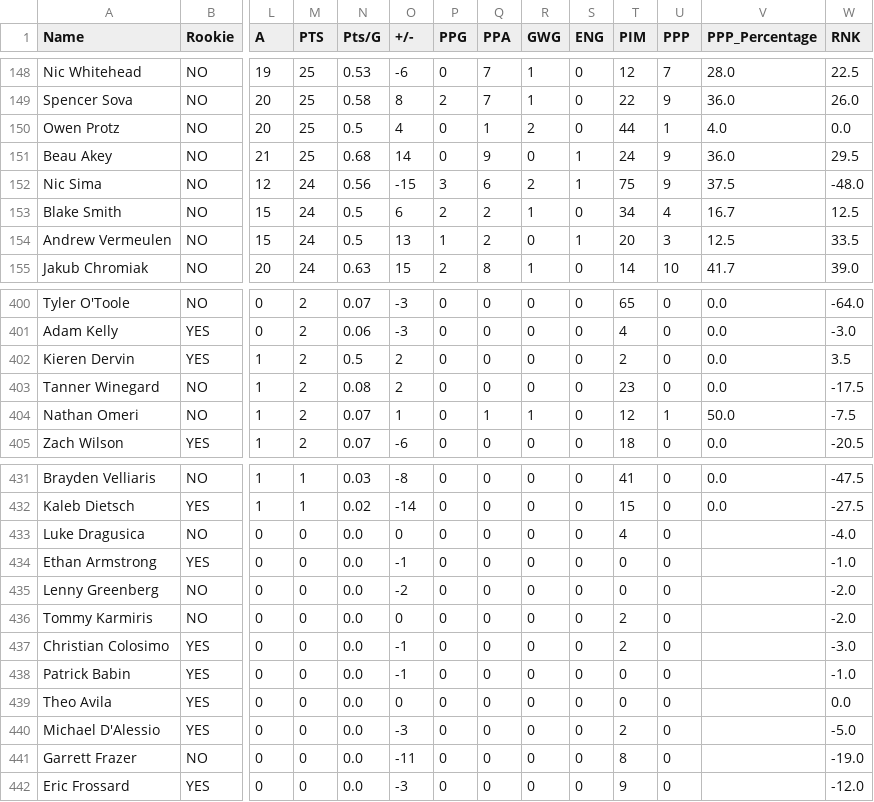
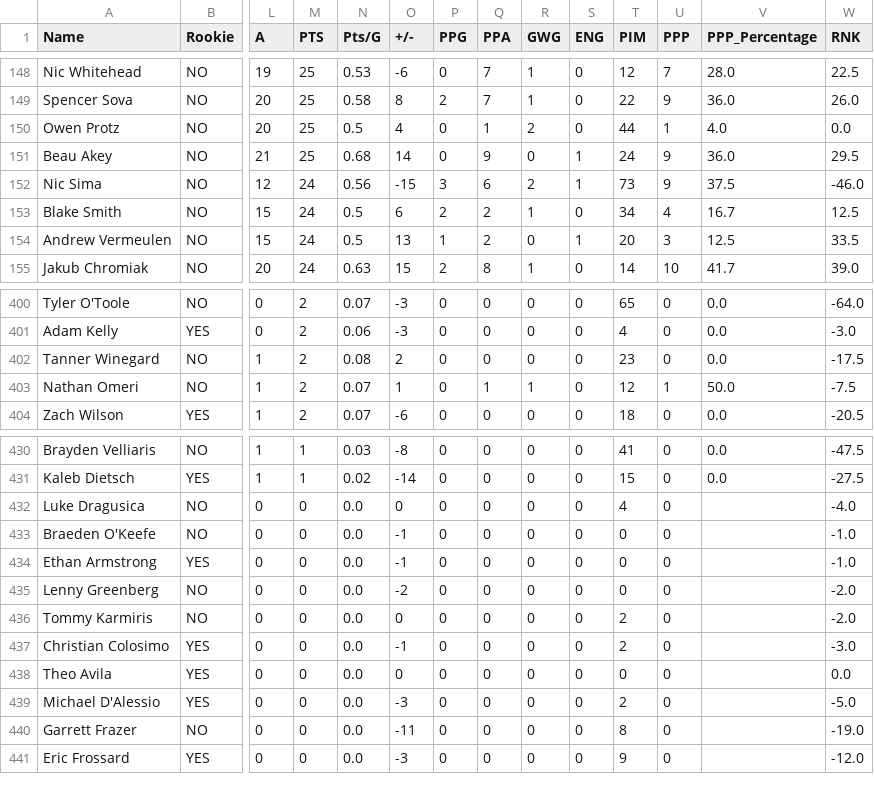
Before and after one commit to NoahCornish/OHL_python, a CSV file: OHL_STATS/LeagueStats_2024_2025.csv, drawn as a sheet; only a part is shown, gaps mark what is left out; removed rows and columns are numbered as before the commit, all else as after; rows hold the shown columns only; the diff names each change by its address in the sheet, - before the commit and + after, or states it on an @@ line.

```diff
--- a/OHL_STATS/LeagueStats_2024_2025.csv
+++ b/OHL_STATS/LeagueStats_2024_2025.csv
-T152 (PIM): 75
+T152 (PIM): 73
-W152 (RNK): -48.0
+W152 (RNK): -46.0
-row 402: Kieren Dervin | YES | 1 | 2 | 0.5 | 2 | 0 | 0 | 0 | 0 | 2 | 0 | 0.0 | 3.5
+row 433: Braeden O'Keefe | NO | 0 | 0 | 0.0 | -1 | 0 | 0 | 0 | 0 | 0 | 0 |  | -1.0
-row 438: Patrick Babin | YES | 0 | 0 | 0.0 | -1 | 0 | 0 | 0 | 0 | 0 | 0 |  | -1.0
```
Also changed, not shown: OHL_STATS/Brantford_Bulldogs.csv, OHL_STATS/Kingston_Frontenacs.csv, 1 other file.
